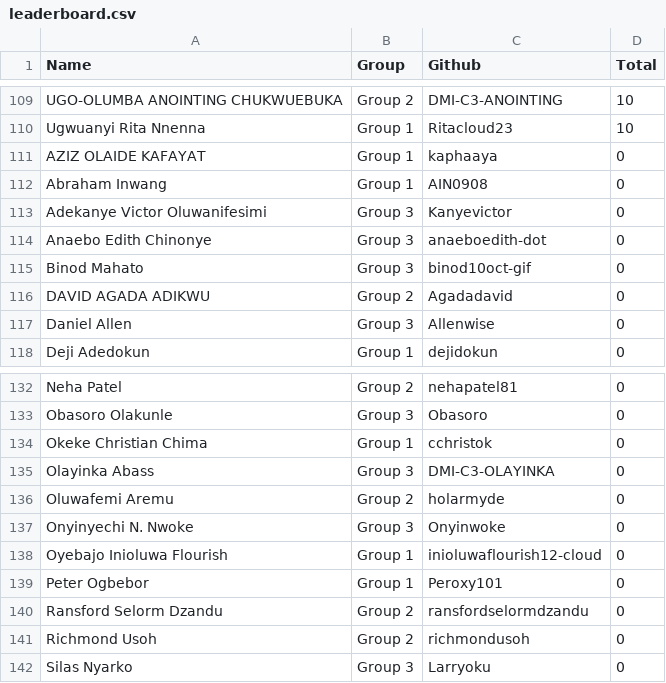
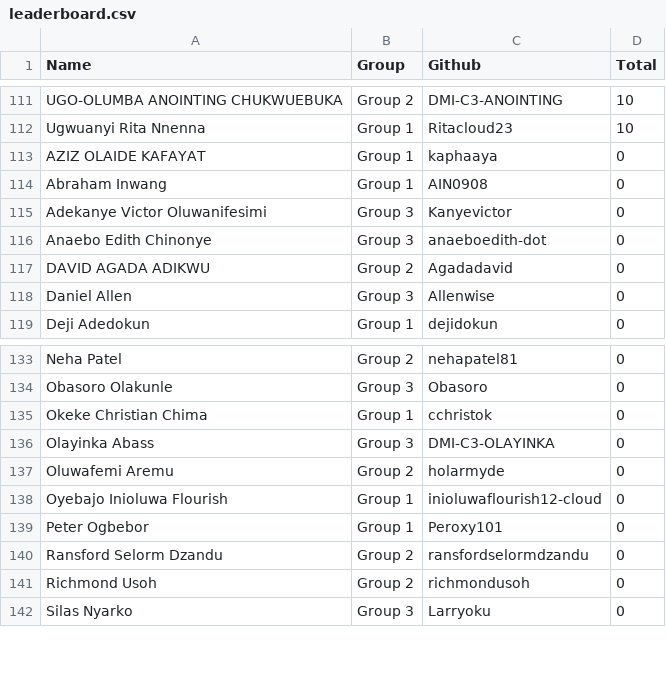
Before and after one commit to pravinmishraaws/dmi.pravinmishra.com, a CSV file: data/leaderboard.csv, drawn as a sheet; only a part is shown, gaps mark what is left out; the diff covers the shown part only.

```diff
--- a/data/leaderboard.csv
+++ b/data/leaderboard.csv
@@ -114,3 +116,2 @@ Adekanye Victor Oluwanifesimi,Group 3,Kanyevictor,0
 Anaebo Edith Chinonye,Group 3,anaeboedith-dot,0
-Binod Mahato,Group 3,binod10oct-gif,0
 DAVID AGADA ADIKWU,Group 2,Agadadavid,0
@@ -136,3 +137,2 @@ Olayinka Abass,Group 3,DMI-C3-OLAYINKA,0
 Oluwafemi Aremu,Group 2,holarmyde,0
-Onyinyechi N. Nwoke,Group 3,Onyinwoke,0
 Oyebajo Inioluwa Flourish,Group 1,inioluwaflourish12-cloud,0
```
Also changed, not shown: 12 added rows, 10 removed rows and 1 edited cell elsewhere in this file, 21 other files.
